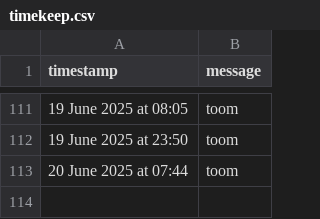
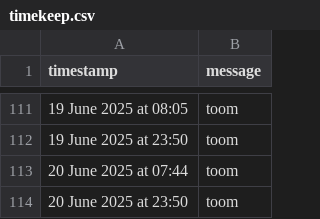
Before and after one commit to tmorg46/tmorg46.github.io, a CSV file: timekeep.csv, drawn as a sheet; only a part is shown, gaps mark what is left out; the diff names each change by its address in the sheet, - before the commit and + after, or states it on an @@ line.

Commit message:
Append SMS message: 20 June 2025 at 23:50

```diff
--- a/timekeep.csv
+++ b/timekeep.csv
+row 114: 20 June 2025 at 23:50 | toom
```
